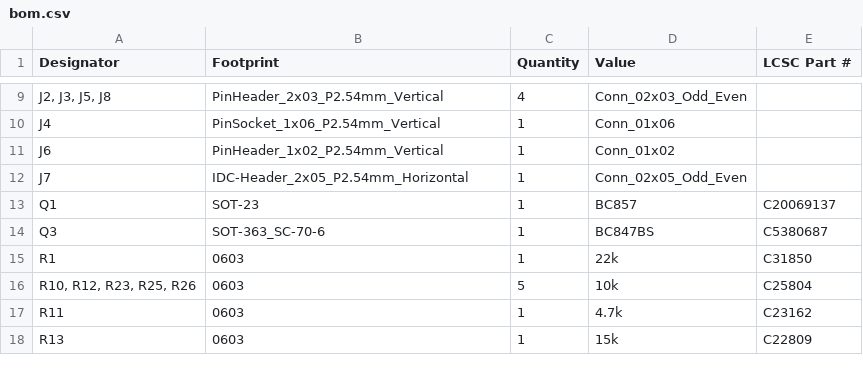
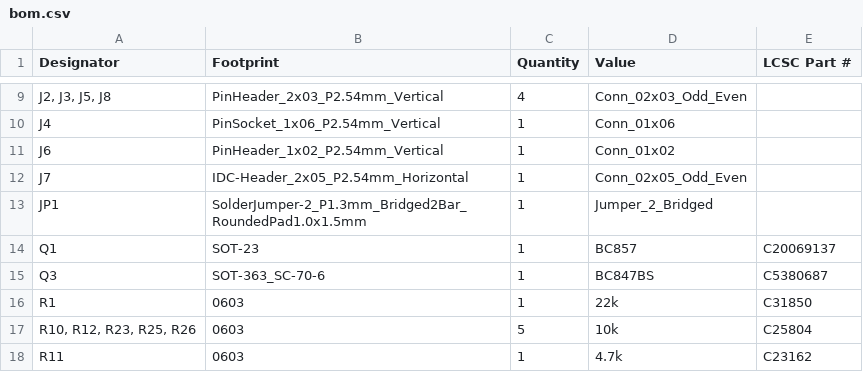
Before and after one commit to shmoergh/moduleur, a CSV file: modules/05-adsr-vca/electronics/core/production/bom.csv, drawn as a sheet; only a part is shown, gaps mark what is left out; the shorter side is filled out with more unchanged rows; the diff names each change by its address in the sheet, - before the commit and + after, or states it on an @@ line.

```diff
--- a/modules/05-adsr-vca/electronics/core/production/bom.csv
+++ b/modules/05-adsr-vca/electronics/core/production/bom.csv
+row 13: JP1 | SolderJumper-2_P1.3mm_Bridged2Bar_RoundedPad1.0x1.5mm | 1 | Jumper_2_Bridged
```
Also changed, not shown: modules/05-adsr-vca/electronics/core/production/designators.csv, modules/05-adsr-vca/electronics/core/production/positions.csv, 10 other files.
